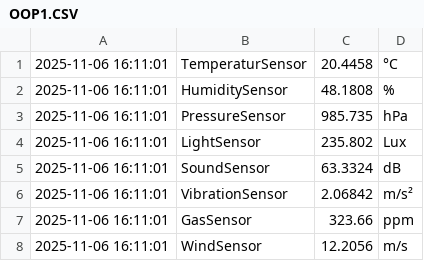
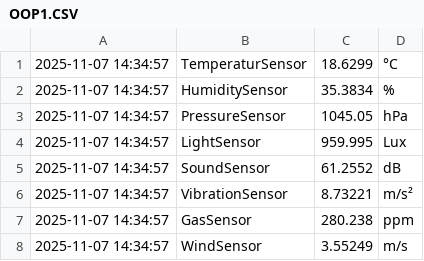
Before and after one commit to FAA-bit/OOP_Assignments, a CSV file: OOP_INL1/OOP1.CSV, drawn as a sheet.

Commit message:
Update

```diff
--- a/OOP_INL1/OOP1.CSV
+++ b/OOP_INL1/OOP1.CSV
@@ -1,8 +1,8 @@
-2025-11-06 16:11:01,TemperaturSensor,20.4458,°C
-2025-11-06 16:11:01,HumiditySensor,48.1808,%
-2025-11-06 16:11:01,PressureSensor,985.735,hPa
-2025-11-06 16:11:01,LightSensor,235.802,Lux
-2025-11-06 16:11:01,SoundSensor,63.3324,dB
-2025-11-06 16:11:01,VibrationSensor,2.06842,m/s²
-2025-11-06 16:11:01,GasSensor,323.66,ppm
-2025-11-06 16:11:01,WindSensor,12.2056,m/s
+2025-11-07 14:34:57,TemperaturSensor,18.6299,°C
+2025-11-07 14:34:57,HumiditySensor,35.3834,%
+2025-11-07 14:34:57,PressureSensor,1045.05,hPa
+2025-11-07 14:34:57,LightSensor,959.995,Lux
+2025-11-07 14:34:57,SoundSensor,61.2552,dB
+2025-11-07 14:34:57,VibrationSensor,8.73221,m/s²
+2025-11-07 14:34:57,GasSensor,280.238,ppm
+2025-11-07 14:34:57,WindSensor,3.55249,m/s
```
